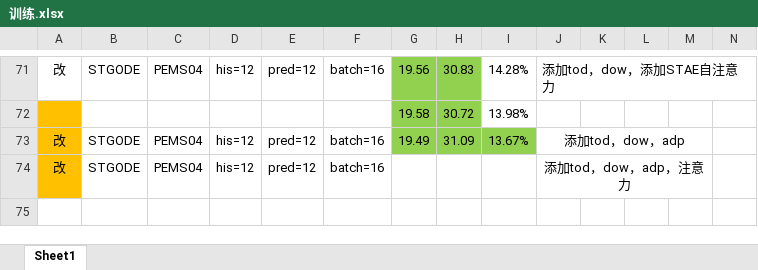
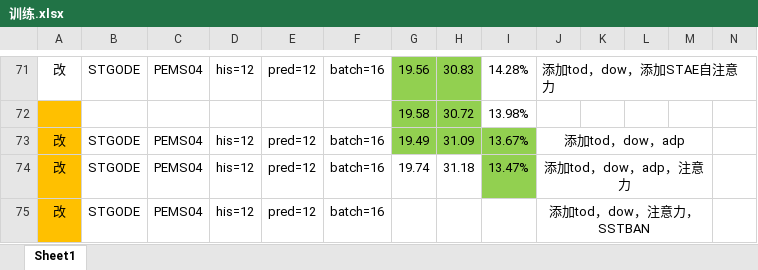
Before and after one commit to turmony/ModelInfo, an Excel workbook: 训练.xlsx, sheet Sheet1, drawn as a sheet; only a part is shown, gaps mark what is left out; values as stored, in another font and other column widths than the file's, no borders; addresses are those after the commit; rows hold the shown columns only; the diff names each change by its address in the sheet, - before the commit and + after, or states it on an @@ line.

Commit message:
add STGODE

```diff
--- a/训练.xlsx (sheet Sheet1)
+++ b/训练.xlsx (sheet Sheet1)
+row 74: 改 | STGODE | PEMS04 | his=12 | pred=12 | batch=16 | 19.74 | 31.18 | 13.47% | 添加tod，dow，adp，注意力
-J75: 添加tod，dow，adp，注意力
+J75: 添加tod，dow，注意力，SSTBAN
```
